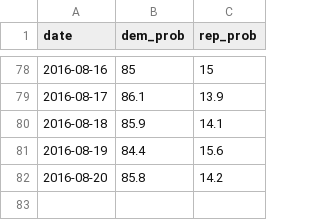
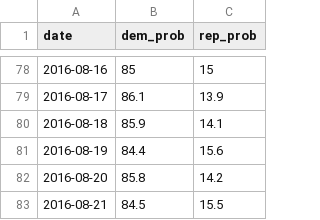
Before and after one commit to elliottevans/election-forecasts, a CSV file: forecasts/national_forecasts.csv, drawn as a sheet; only a part is shown, gaps mark what is left out.

```diff
--- a/forecasts/national_forecasts.csv
+++ b/forecasts/national_forecasts.csv
@@ -82 +82,2 @@
 2016-08-20,"85.8","14.2"
+2016-08-21,"84.5","15.5"
```
Also changed, not shown: 7 other files.
